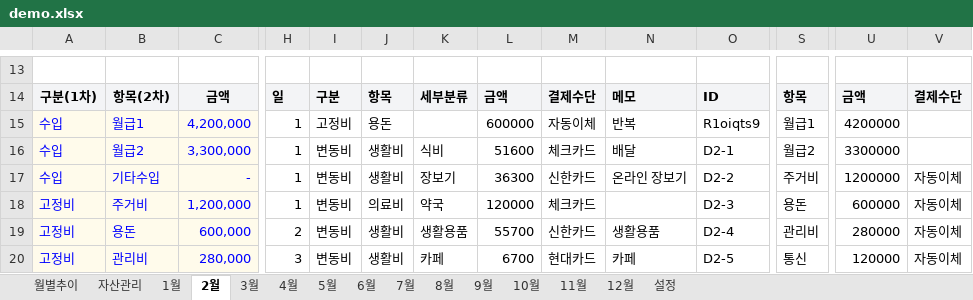
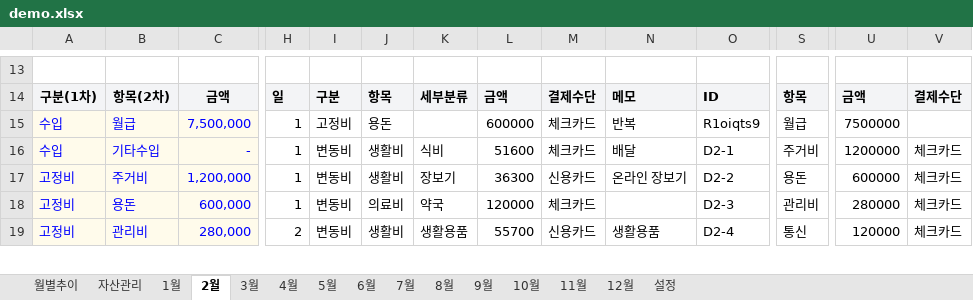
Before and after one commit to cham0919/AllLever-asset, an Excel workbook: demo.xlsx, sheet 2월, drawn as a sheet; only a part is shown, gaps mark what is left out; values as stored, in another font and other column widths than the file's, no borders; charts and pictures not drawn; removed rows and columns are numbered as before the commit, all else as after; rows hold the shown columns only; the diff covers the shown part only; the diff names each change by its address in the sheet, - before the commit and + after, or states it on an @@ line.

```diff
--- a/demo.xlsx (sheet 2월)
+++ b/demo.xlsx (sheet 2월)
-B15: 월급1
+B15: 월급
-C15: 4,200,000
+C15: 7,500,000
-M15: 자동이체
+M15: 체크카드
-S15: 월급1
+S15: 월급
-U15: 4200000
+U15: 7500000
-row 16: 수입 | 월급2 | 3,300,000 | 1 | 변동비 | 생활비 | 식비 | 51600 | 체크카드 | 배달 | D2-1 | 월급2 | 3300000
-K16: 장보기
+K16: 식비
-L16: 36300
+L16: 51600
-M16: 신한카드
+M16: 체크카드
-N16: 온라인 장보기
+N16: 배달
-O16: D2-2
+O16: D2-1
-V16:V19: 자동이체
+V16:V19: 체크카드
-J17: 의료비
+J17: 생활비
-K17: 약국
+K17: 장보기
-L17: 120000
+L17: 36300
-M17: 체크카드
+M17: 신용카드
-N17: (empty)
+N17: 온라인 장보기
-O17: D2-3
+O17: D2-2
-H18: 2
+H18: 1
-J18: 생활비
+J18: 의료비
-K18: 생활용품
+K18: 약국
-L18: 55700
+L18: 120000
-M18: 신한카드
+M18: 체크카드
-N18: 생활용품
+N18: (empty)
-O18: D2-4
+O18: D2-3
-H19: 3
+H19: 2
-K19: 카페
+K19: 생활용품
-L19: 6700
+L19: 55700
-M19: 현대카드
+M19: 신용카드
-N19: 카페
+N19: 생활용품
-O19: D2-5
+O19: D2-4
```
Also changed, not shown: 1 added row, 1 removed row and 101 edited cells elsewhere in this sheet, sheet 1월, sheet 3월, sheet 4월, sheet 5월, sheet 6월, sheet 7월, 6 more sheets, demo2025.xlsx, template.xlsx, 4 other files.
